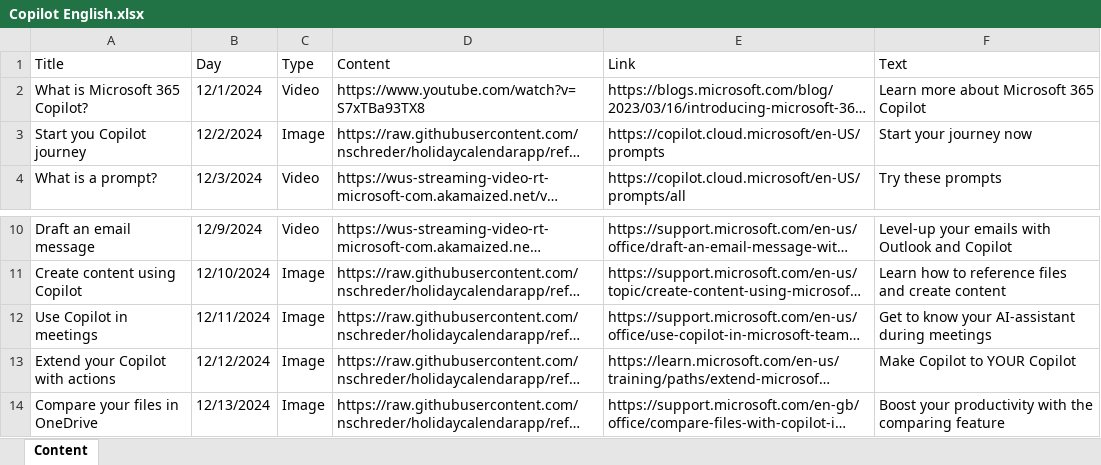
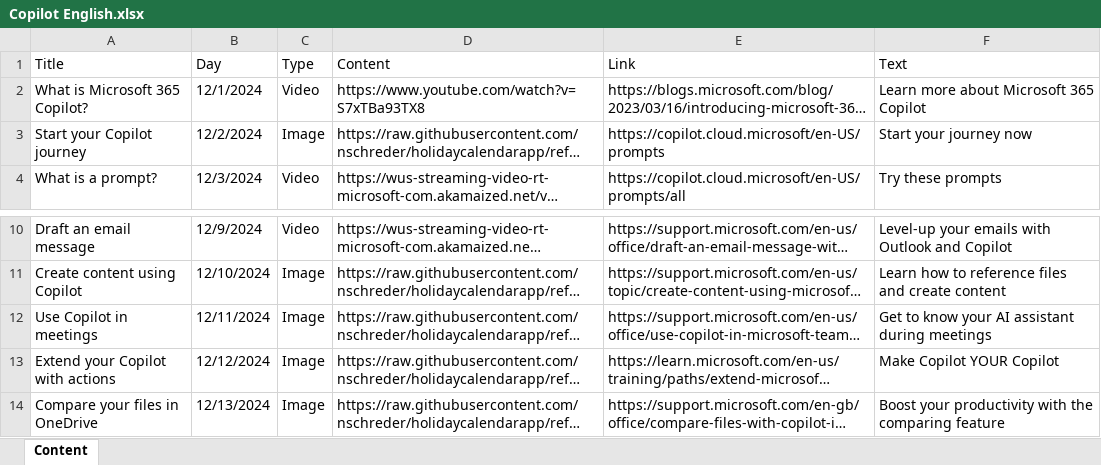
Before and after one commit to nschreder/holidaycalendarapp, an Excel workbook: HolidayCalendarService/Template/Copilot English.xlsx, sheet Content, drawn as a sheet; only a part is shown, gaps mark what is left out; long unchanged cells end in …; values as stored, in another font and other column widths than the file's, no borders; table styles not drawn; the diff names each change by its address in the sheet, - before the commit and + after, or states it on an @@ line.

```diff
--- a/HolidayCalendarService/Template/Copilot English.xlsx (sheet Content)
+++ b/HolidayCalendarService/Template/Copilot English.xlsx (sheet Content)
-A3 (Title): Start you Copilot journey
+A3 (Title): Start your Copilot journey
-F12 (Text): Get to know your AI-assistant during meetings
+F12 (Text): Get to know your AI assistant during meetings
-F13 (Text): Make Copilot to YOUR Copilot
+F13 (Text): Make Copilot YOUR Copilot
```
Also changed, not shown: HolidayCalendarService/Template/Copilot German.xlsx, 56 other files.
